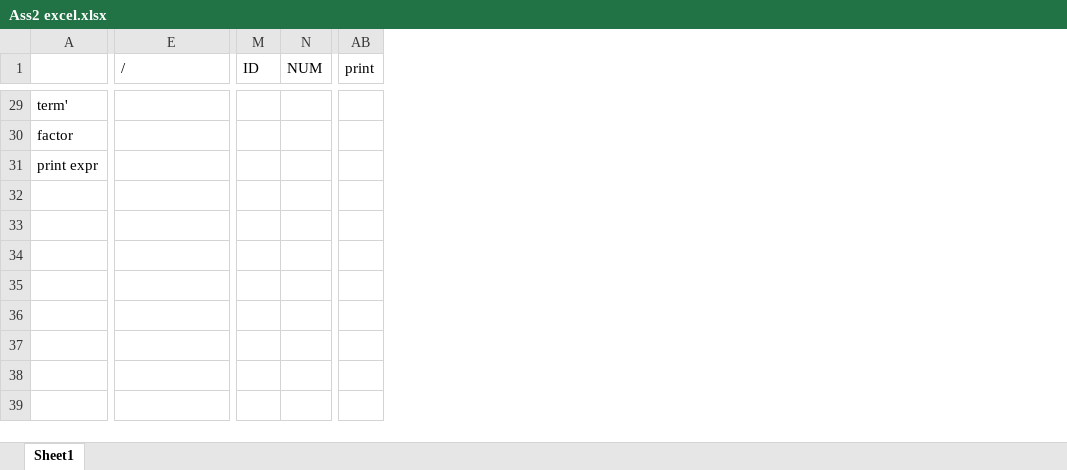
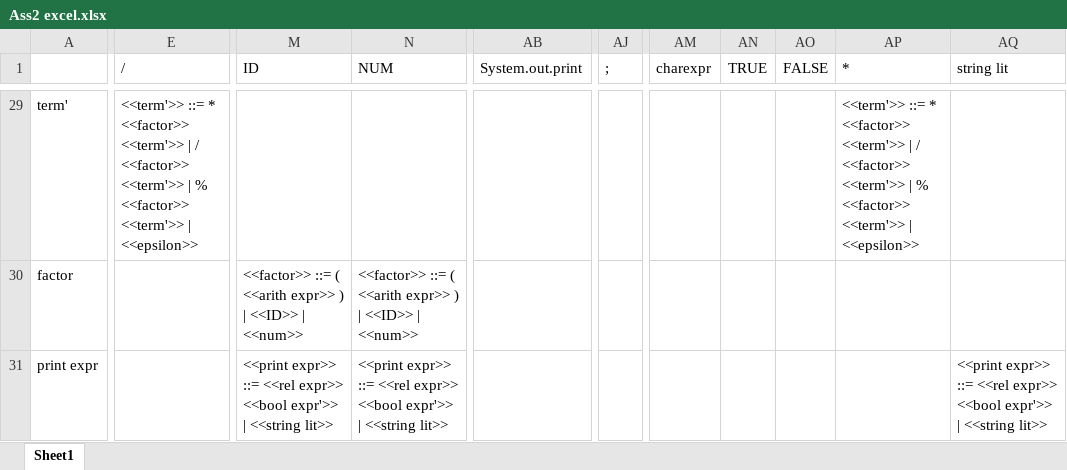
Before and after one commit to rosetropea/tcs, an Excel workbook: Ass2 excel.xlsx, sheet Sheet1, drawn as a sheet; only a part is shown, gaps mark what is left out; values as stored, in another font and other column widths than the file's, no borders; removed rows and columns are numbered as before the commit, all else as after; the diff covers the shown part only; the diff names each change by its address in the sheet, - before the commit and + after, or states it on an @@ line.

```diff
--- a/Ass2 excel.xlsx (sheet Sheet1)
+++ b/Ass2 excel.xlsx (sheet Sheet1)
-column M (ID), empty
-column N (NUM), empty
+column M (ID), rows 30-31: <<factor>> ::= ( <<arith expr>> ) | <<ID>> | <<num>> | <<print expr>> ::= <<rel expr>> <<bool expr'>> | <<string lit>>
+column N (NUM), rows 30-31: <<factor>> ::= ( <<arith expr>> ) | <<ID>> | <<num>> | <<print expr>> ::= <<rel expr>> <<bool expr'>> | <<string lit>>
-column AB (print), empty
+column AB (System.out.print), empty
+column AJ (;), empty
+column AM (charexpr), empty
+column AN (TRUE), empty
+column AO (FALSE), empty
+column AP (*), row 29: <<term'>> ::= * <<factor>> <<term'>> | / <<factor>> <<term'>> | % <<factor>> <<term'>> | <<epsilon>>
+column AQ (string lit), row 31: <<print expr>> ::= <<rel expr>> <<bool expr'>> | <<string lit>>
-E29 (/): (empty)
+E29 (/): <<term'>> ::= * <<factor>> <<term'>> | / <<factor>> <<term'>> | % <<factor>> <<term'>> | <<epsilon>>
```
Also changed, not shown: 1 added row, 1 removed row and 51 edited cells elsewhere in this sheet.
